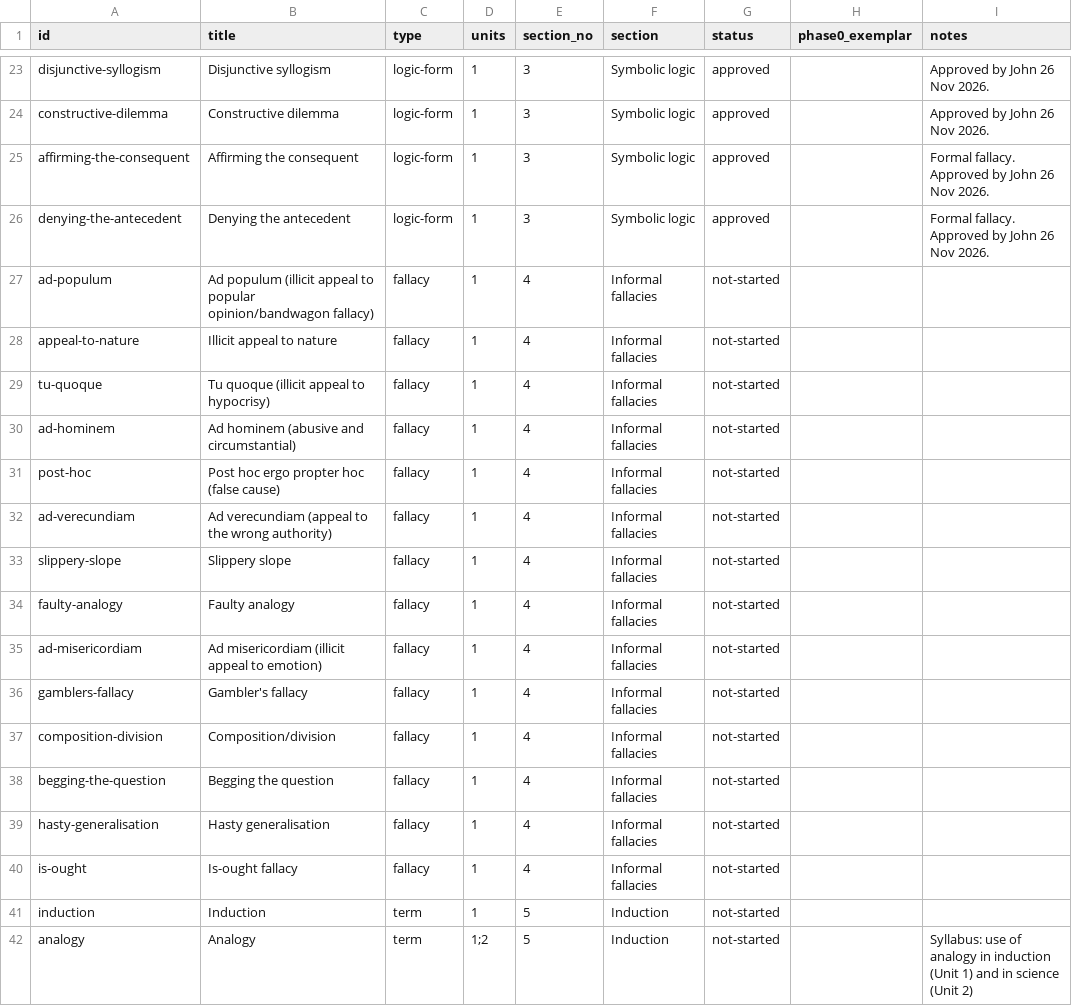
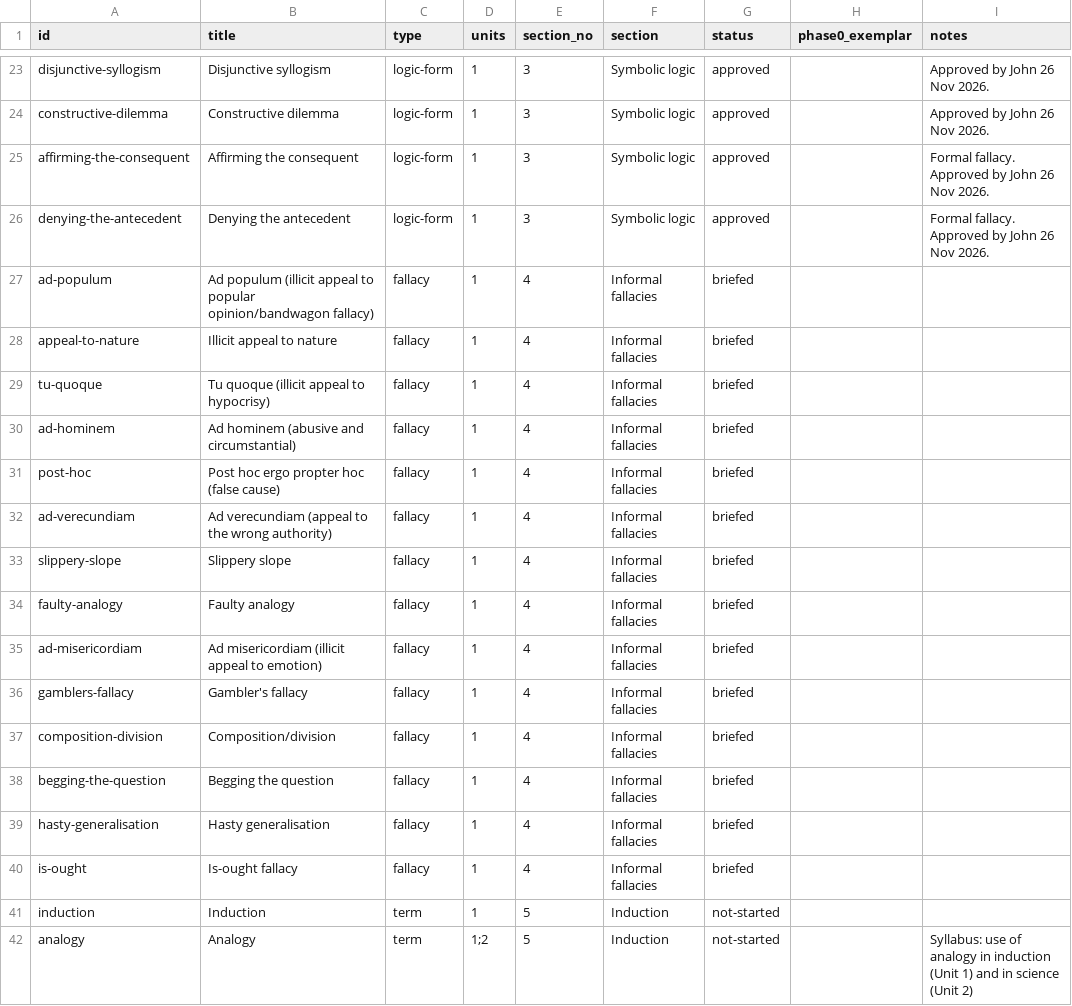
Before and after one commit to jbeynonedu/pr-explorer, a CSV file: tracker.csv, drawn as a sheet; only a part is shown, gaps mark what is left out.

```diff
--- a/tracker.csv
+++ b/tracker.csv
@@ -26,16 +26,16 @@ affirming-the-consequent,Affirming the consequent,logic-form,1,3,Symbolic logic,
 denying-the-antecedent,Denying the antecedent,logic-form,1,3,Symbolic logic,approved,,Formal fallacy. Approved by John 26 Nov 2026.
-ad-populum,Ad populum (illicit appeal to popular opinion/bandwagon fallacy),fallacy,1,4,Informal fallacies,not-started,,
-appeal-to-nature,Illicit appeal to nature,fallacy,1,4,Informal fallacies,not-started,,
-tu-quoque,Tu quoque (illicit appeal to hypocrisy),fallacy,1,4,Informal fallacies,not-started,,
-ad-hominem,Ad hominem (abusive and circumstantial),fallacy,1,4,Informal fallacies,not-started,,
-post-hoc,Post hoc ergo propter hoc (false cause),fallacy,1,4,Informal fallacies,not-started,,
-ad-verecundiam,Ad verecundiam (appeal to the wrong authority),fallacy,1,4,Informal fallacies,not-started,,
-slippery-slope,Slippery slope,fallacy,1,4,Informal fallacies,not-started,,
-faulty-analogy,Faulty analogy,fallacy,1,4,Informal fallacies,not-started,,
-ad-misericordiam,Ad misericordiam (illicit appeal to emotion),fallacy,1,4,Informal fallacies,not-started,,
-gamblers-fallacy,Gambler's fallacy,fallacy,1,4,Informal fallacies,not-started,,
-composition-division,Composition/division,fallacy,1,4,Informal fallacies,not-started,,
-begging-the-question,Begging the question,fallacy,1,4,Informal fallacies,not-started,,
-hasty-generalisation,Hasty generalisation,fallacy,1,4,Informal fallacies,not-started,,
-is-ought,Is-ought fallacy,fallacy,1,4,Informal fallacies,not-started,,
+ad-populum,Ad populum (illicit appeal to popular opinion/bandwagon fallacy),fallacy,1,4,Informal fallacies,briefed,,
+appeal-to-nature,Illicit appeal to nature,fallacy,1,4,Informal fallacies,briefed,,
+tu-quoque,Tu quoque (illicit appeal to hypocrisy),fallacy,1,4,Informal fallacies,briefed,,
+ad-hominem,Ad hominem (abusive and circumstantial),fallacy,1,4,Informal fallacies,briefed,,
+post-hoc,Post hoc ergo propter hoc (false cause),fallacy,1,4,Informal fallacies,briefed,,
+ad-verecundiam,Ad verecundiam (appeal to the wrong authority),fallacy,1,4,Informal fallacies,briefed,,
+slippery-slope,Slippery slope,fallacy,1,4,Informal fallacies,briefed,,
+faulty-analogy,Faulty analogy,fallacy,1,4,Informal fallacies,briefed,,
+ad-misericordiam,Ad misericordiam (illicit appeal to emotion),fallacy,1,4,Informal fallacies,briefed,,
+gamblers-fallacy,Gambler's fallacy,fallacy,1,4,Informal fallacies,briefed,,
+composition-division,Composition/division,fallacy,1,4,Informal fallacies,briefed,,
+begging-the-question,Begging the question,fallacy,1,4,Informal fallacies,briefed,,
+hasty-generalisation,Hasty generalisation,fallacy,1,4,Informal fallacies,briefed,,
+is-ought,Is-ought fallacy,fallacy,1,4,Informal fallacies,briefed,,
 induction,Induction,term,1,5,Induction,not-started,,
```
Also changed, not shown: 16 other files.
